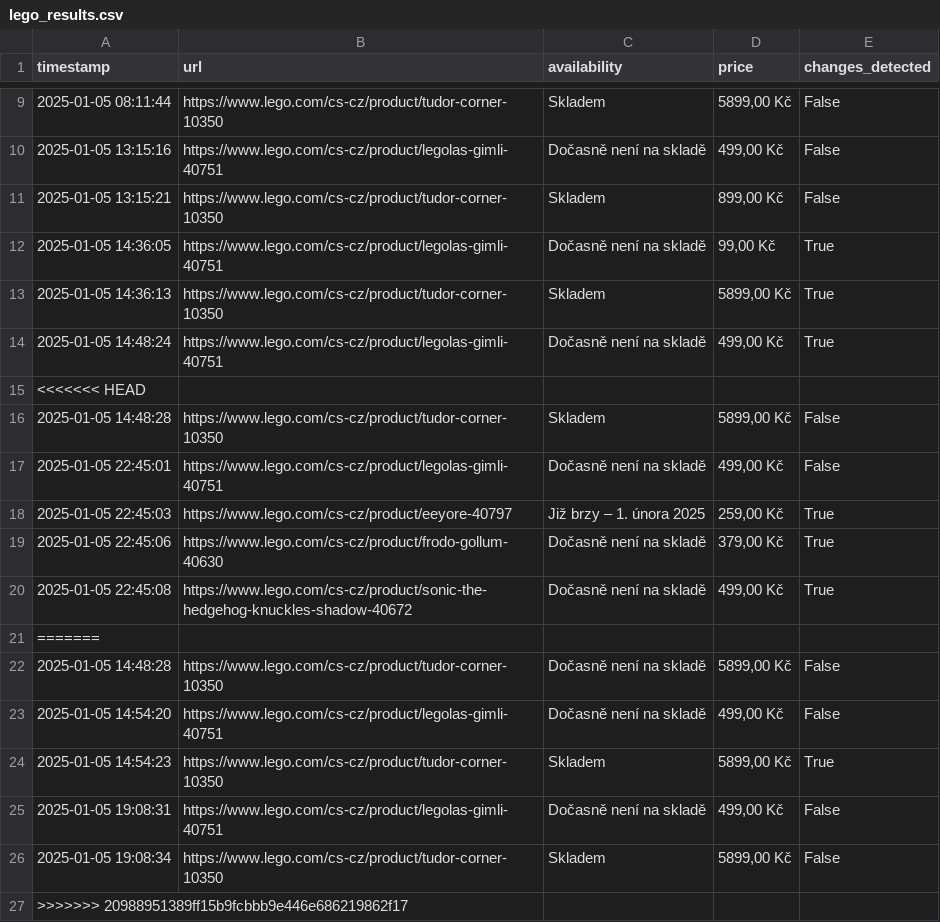
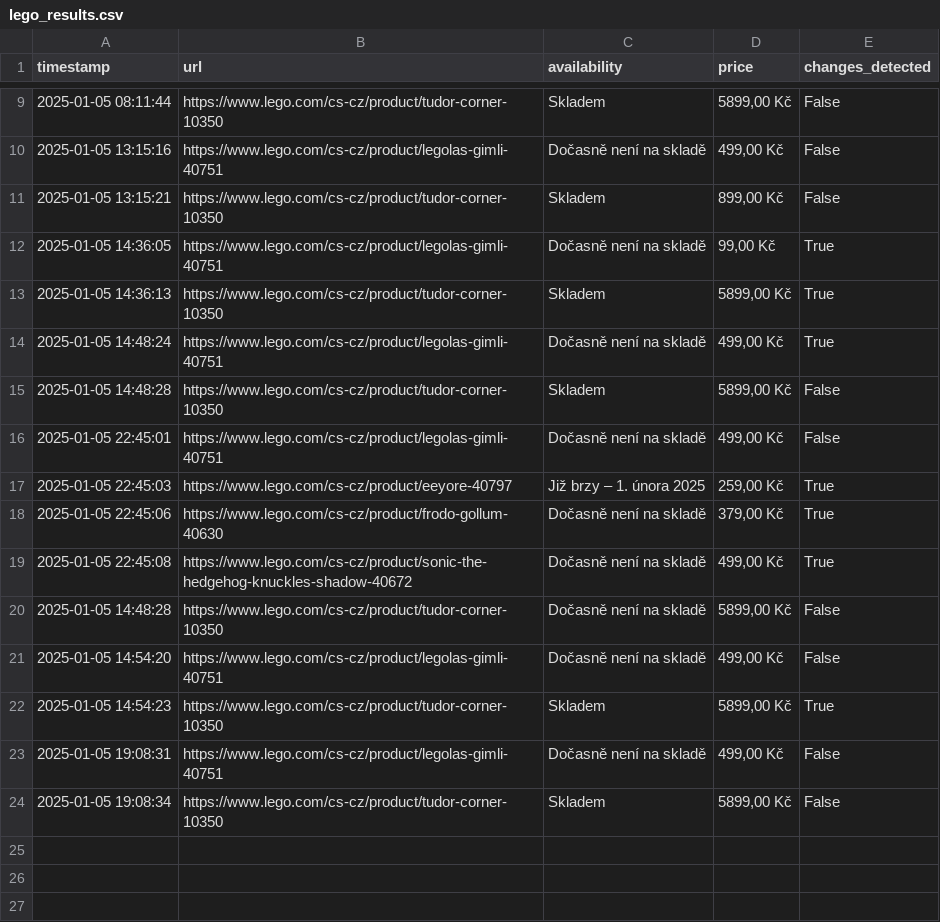
Before and after one commit to tomas-novak/lego-automatizace, a CSV file: lego_results.csv, drawn as a sheet; only a part is shown, gaps mark what is left out; the diff names each change by its address in the sheet, - before the commit and + after, or states it on an @@ line.

Commit message:
Update lego_results.csv

```diff
--- a/lego_results.csv
+++ b/lego_results.csv
-row 15: <<<<<<< HEAD
-row 21: =======
-row 27: >>>>>>> 20988951389ff15b9fcbbb9e446e686219862f17
```
